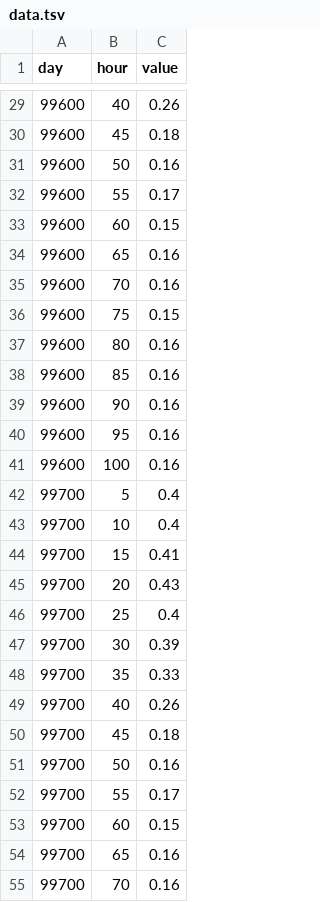
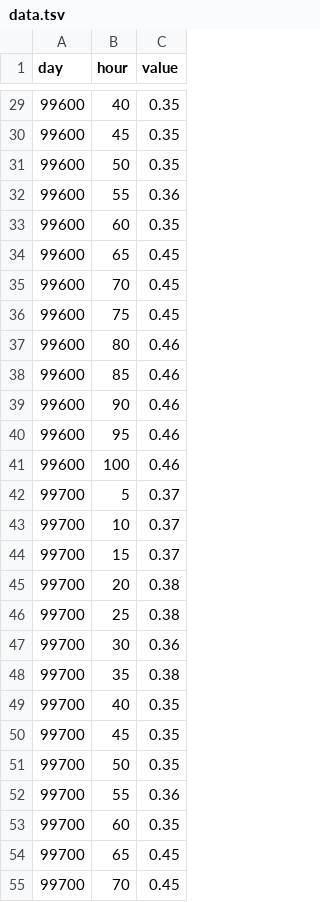
Before and after one commit to mtrotter/insight_proj, a TSV file: app/static/data.tsv, drawn as a sheet; only a part is shown, gaps mark what is left out; the diff covers the shown part only.

```diff
--- a/app/static/data.tsv
+++ b/app/static/data.tsv
@@ -29,27 +29,27 @@ day	hour	value
-99600	40	0.26
-99600	45	0.18
-99600	50	0.16
-99600	55	0.17
-99600	60	0.15
-99600	65	0.16
-99600	70	0.16
-99600	75	0.15
-99600	80	0.16
-99600	85	0.16
-99600	90	0.16
-99600	95	0.16
-99600	100	0.16
-99700	5	0.4
-99700	10	0.4
-99700	15	0.41
-99700	20	0.43
-99700	25	0.4
-99700	30	0.39
-99700	35	0.33
-99700	40	0.26
-99700	45	0.18
-99700	50	0.16
-99700	55	0.17
-99700	60	0.15
-99700	65	0.16
-99700	70	0.16
+99600	40	0.35
+99600	45	0.35
+99600	50	0.35
+99600	55	0.36
+99600	60	0.35
+99600	65	0.45
+99600	70	0.45
+99600	75	0.45
+99600	80	0.46
+99600	85	0.46
+99600	90	0.46
+99600	95	0.46
+99600	100	0.46
+99700	5	0.37
+99700	10	0.37
+99700	15	0.37
+99700	20	0.38
+99700	25	0.38
+99700	30	0.36
+99700	35	0.38
+99700	40	0.35
+99700	45	0.35
+99700	50	0.35
+99700	55	0.36
+99700	60	0.35
+99700	65	0.45
+99700	70	0.45
```
Also changed, not shown: 173 edited cells elsewhere in this file, 8 other files.
